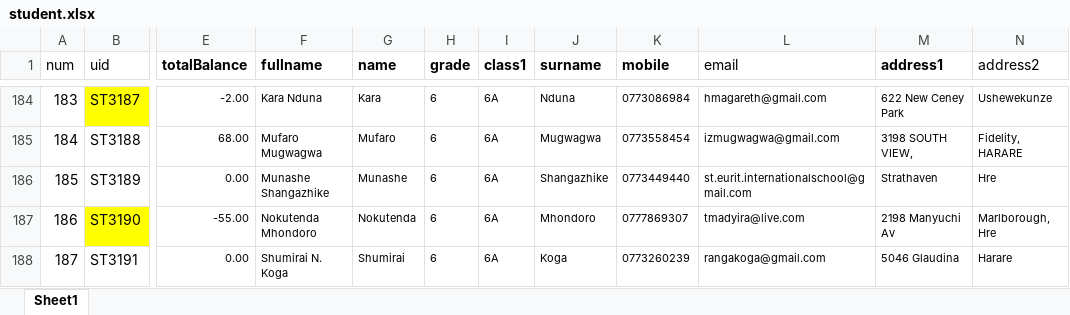
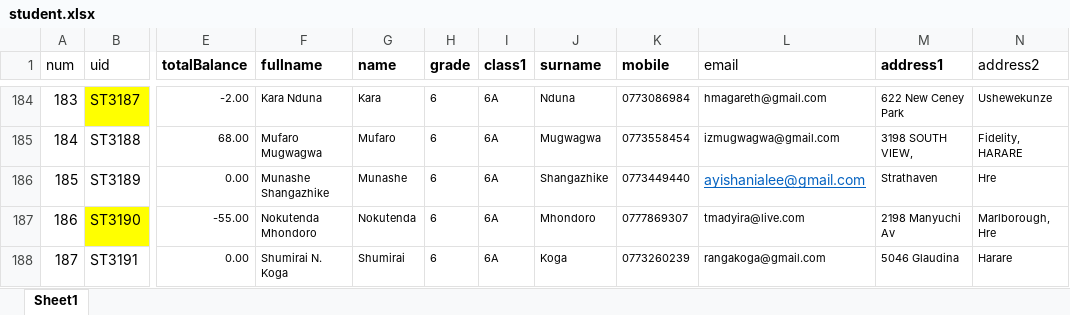
Before and after one commit to guelphlizard/A33V2, an Excel workbook: public/uploads/student.xlsx, sheet Sheet1, drawn as a sheet; only a part is shown, gaps mark what is left out; values as stored, in another font and other column widths than the file's, no borders; the diff names each change by its address in the sheet, - before the commit and + after, or states it on an @@ line.

```diff
--- a/public/uploads/student.xlsx (sheet Sheet1)
+++ b/public/uploads/student.xlsx (sheet Sheet1)
-L186 (email): st.eurit.internationalschool@gmail.com
+L186 (email): ayishanialee@gmail.com
@@ L186 underline: off → on, text colour: black → #0563C1, text size: larger @@
```
Also changed, not shown: 6 other files.
